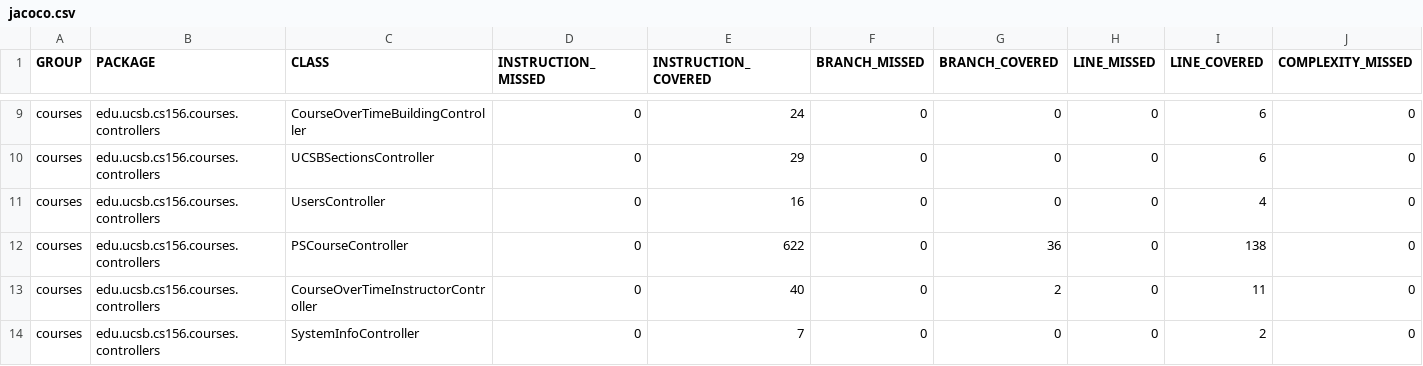
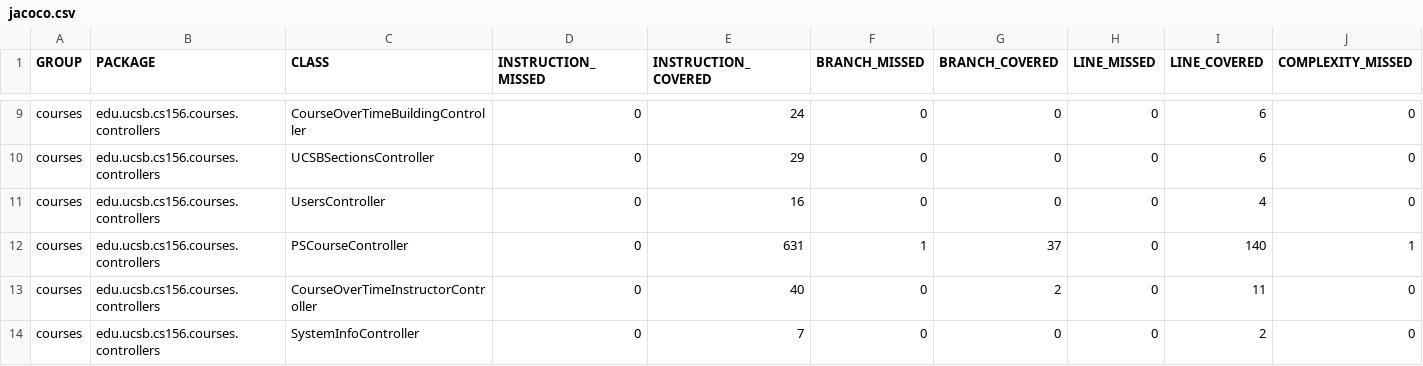
Before and after one commit to ucsb-cs156-w24/proj-courses-w24-5pm-4, a CSV file: prs/28/jacoco/jacoco.csv, drawn as a sheet; only a part is shown, gaps mark what is left out; the diff names each change by its address in the sheet, - before the commit and + after, or states it on an @@ line.

```diff
--- a/prs/28/jacoco/jacoco.csv
+++ b/prs/28/jacoco/jacoco.csv
-E12 (INSTRUCTION_COVERED): 622
+E12 (INSTRUCTION_COVERED): 631
-F12 (BRANCH_MISSED): 0
+F12 (BRANCH_MISSED): 1
-G12 (BRANCH_COVERED): 36
+G12 (BRANCH_COVERED): 37
-I12 (LINE_COVERED): 138
+I12 (LINE_COVERED): 140
-J12 (COMPLEXITY_MISSED): 0
+J12 (COMPLEXITY_MISSED): 1
```
Also changed, not shown: 7 other files.
